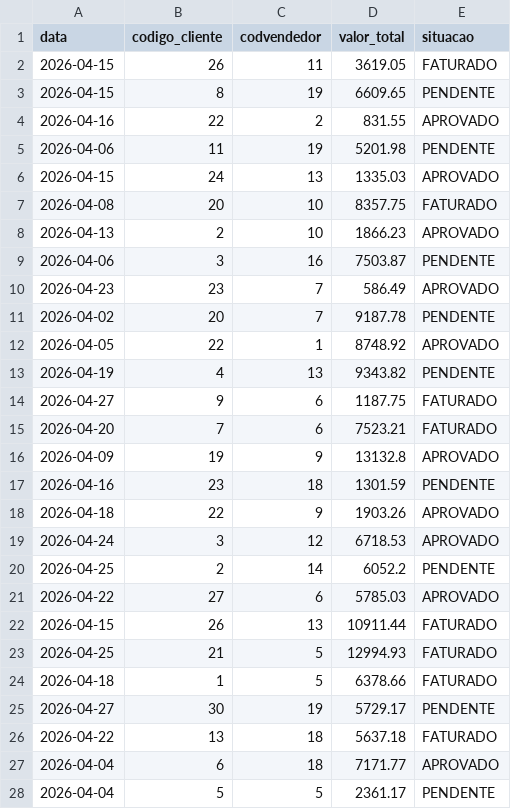
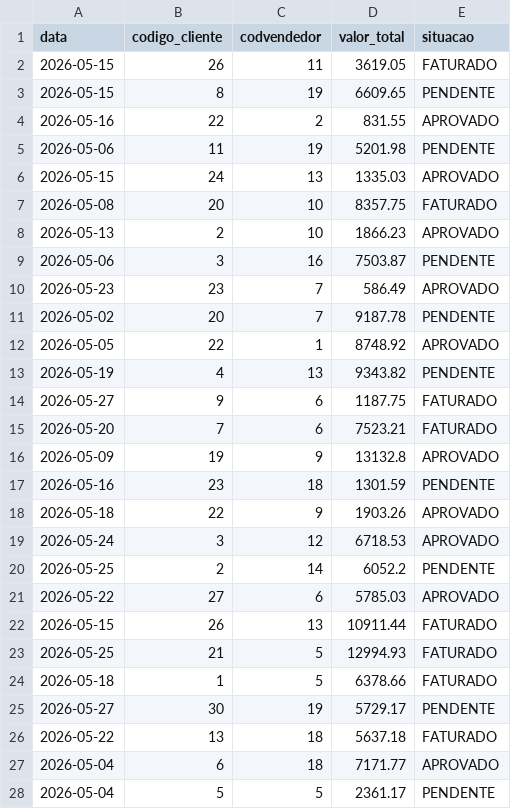
Before and after one commit to coutogilson/dashboard_demonstration, a CSV file: data/pedidos.csv, drawn as a sheet; only a part is shown; the diff covers the shown part only.

```diff
--- a/data/pedidos.csv
+++ b/data/pedidos.csv
@@ -1,28 +1,28 @@
 data;codigo_cliente;codvendedor;valor_total;situacao
-2026-04-15;26;11;3619.05;FATURADO
-2026-04-15;8;19;6609.65;PENDENTE
-2026-04-16;22;2;831.55;APROVADO
-2026-04-06;11;19;5201.98;PENDENTE
-2026-04-15;24;13;1335.03;APROVADO
-2026-04-08;20;10;8357.75;FATURADO
-2026-04-13;2;10;1866.23;APROVADO
-2026-04-06;3;16;7503.87;PENDENTE
-2026-04-23;23;7;586.49;APROVADO
-2026-04-02;20;7;9187.78;PENDENTE
-2026-04-05;22;1;8748.92;APROVADO
-2026-04-19;4;13;9343.82;PENDENTE
-2026-04-27;9;6;1187.75;FATURADO
-2026-04-20;7;6;7523.21;FATURADO
-2026-04-09;19;9;13132.8;APROVADO
-2026-04-16;23;18;1301.59;PENDENTE
-2026-04-18;22;9;1903.26;APROVADO
-2026-04-24;3;12;6718.53;APROVADO
-2026-04-25;2;14;6052.2;PENDENTE
-2026-04-22;27;6;5785.03;APROVADO
-2026-04-15;26;13;10911.44;FATURADO
-2026-04-25;21;5;12994.93;FATURADO
-2026-04-18;1;5;6378.66;FATURADO
-2026-04-27;30;19;5729.17;PENDENTE
-2026-04-22;13;18;5637.18;FATURADO
-2026-04-04;6;18;7171.77;APROVADO
-2026-04-04;5;5;2361.17;PENDENTE
+2026-05-15;26;11;3619.05;FATURADO
+2026-05-15;8;19;6609.65;PENDENTE
+2026-05-16;22;2;831.55;APROVADO
+2026-05-06;11;19;5201.98;PENDENTE
+2026-05-15;24;13;1335.03;APROVADO
+2026-05-08;20;10;8357.75;FATURADO
+2026-05-13;2;10;1866.23;APROVADO
+2026-05-06;3;16;7503.87;PENDENTE
+2026-05-23;23;7;586.49;APROVADO
+2026-05-02;20;7;9187.78;PENDENTE
+2026-05-05;22;1;8748.92;APROVADO
+2026-05-19;4;13;9343.82;PENDENTE
+2026-05-27;9;6;1187.75;FATURADO
+2026-05-20;7;6;7523.21;FATURADO
+2026-05-09;19;9;13132.8;APROVADO
+2026-05-16;23;18;1301.59;PENDENTE
+2026-05-18;22;9;1903.26;APROVADO
+2026-05-24;3;12;6718.53;APROVADO
+2026-05-25;2;14;6052.2;PENDENTE
+2026-05-22;27;6;5785.03;APROVADO
+2026-05-15;26;13;10911.44;FATURADO
+2026-05-25;21;5;12994.93;FATURADO
+2026-05-18;1;5;6378.66;FATURADO
+2026-05-27;30;19;5729.17;PENDENTE
+2026-05-22;13;18;5637.18;FATURADO
+2026-05-04;6;18;7171.77;APROVADO
+2026-05-04;5;5;2361.17;PENDENTE
```
Also changed, not shown: 173 edited cells elsewhere in this file, data/cortes-analitico.csv, data/meta.csv, 3 other files.
